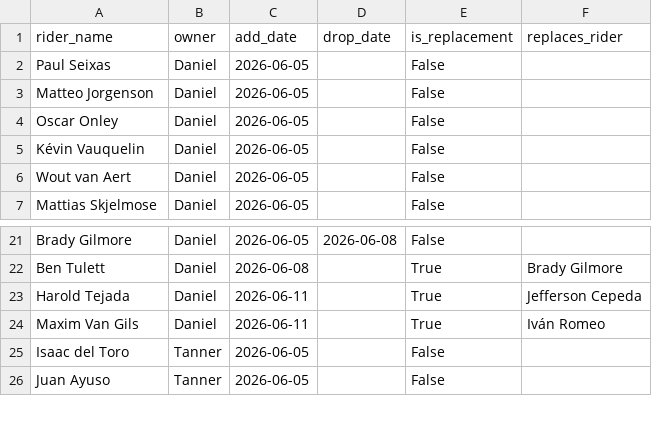
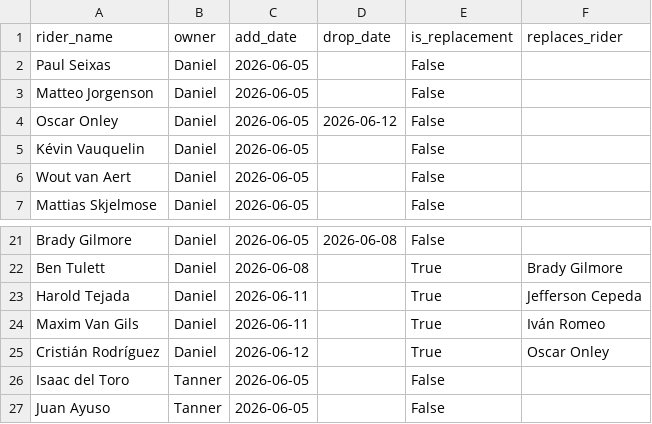
Before and after one commit to danpsh/2026-Tour-Auvergne-Rhone-Alpes, a CSV file: riders.csv, drawn as a sheet; only a part is shown, gaps mark what is left out.

Commit message:
Update riders.csv

```diff
--- a/riders.csv
+++ b/riders.csv
@@ -3,3 +3,3 @@ Paul Seixas,Daniel,2026-06-05,,False,
 Matteo Jorgenson,Daniel,2026-06-05,,False,
-Oscar Onley,Daniel,2026-06-05,,False,
+Oscar Onley,Daniel,2026-06-05,2026-06-12,False,
 Kévin Vauquelin,Daniel,2026-06-05,,False,
@@ -24,2 +24,3 @@ Harold Tejada,Daniel,2026-06-11,,True,Jefferson Cepeda
 Maxim Van Gils,Daniel,2026-06-11,,True,Iván Romeo
+Cristián Rodríguez,Daniel,2026-06-12,,True,Oscar Onley
 Isaac del Toro,Tanner,2026-06-05,,False,
```
